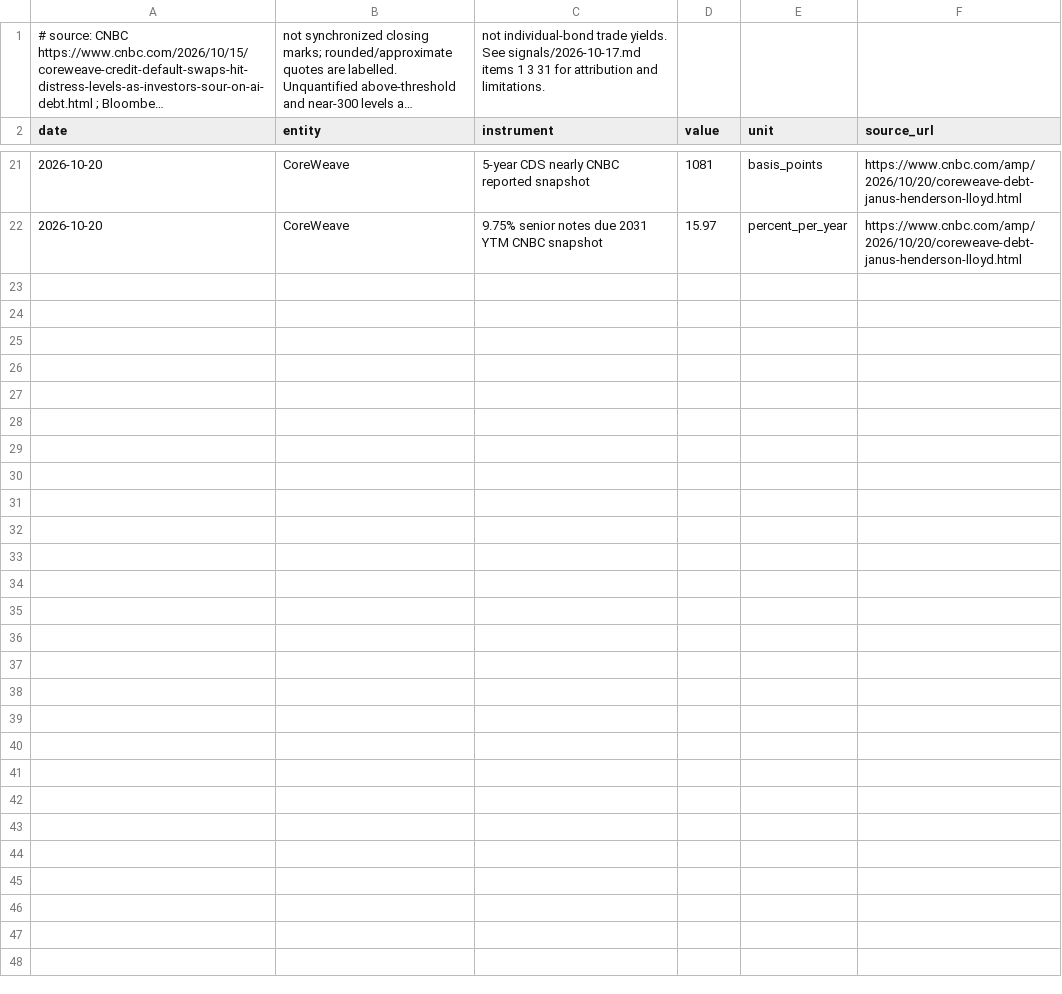
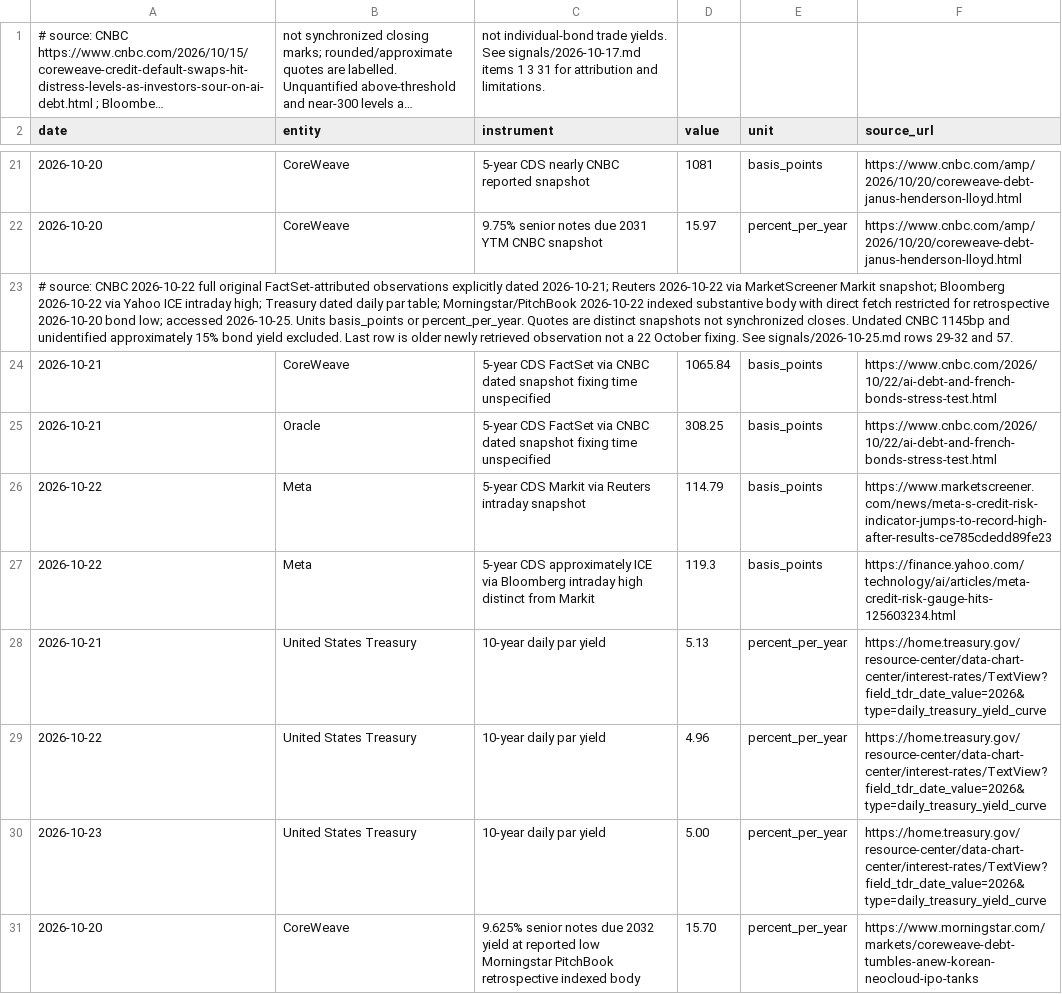
Before and after one commit to marcinbogdanski/bubble-not-bubble, a CSV file: data/credit-spreads.csv, drawn as a sheet; only a part is shown, gaps mark what is left out; long unchanged cells end in …; the diff names each change by its address in the sheet, - before the commit and + after, or states it on an @@ line.

Commit message:
Signals 2026-10-25: week of 21-25 October verified

```diff
--- a/data/credit-spreads.csv
+++ b/data/credit-spreads.csv
+row 23: # source: CNBC 2026-10-22 full original FactSet-attributed observations explicitly dated 2026-10-21; Reuters 2026-10-22 via MarketScreener Markit snapshot; Bloomberg 2026-10-22 via Yahoo ICE intraday high; Treasury dated daily par table; Morningstar/PitchBook 2026-10-22 indexed substantive body with direct fetch restricted for retrospective 2026-10-20 bond low; accessed 2026-10-25. Units basis_points or percent_per_year. Quotes are distinct snapshots not synchronized closes. Undated CNBC 1145bp and unidentified approximately 15% bond yield excluded. Last row is older newly retrieved observation not a 22 October fixing. See signals/2026-10-25.md rows 29-32 and 57.
+row 24: 2026-10-21 | CoreWeave | 5-year CDS FactSet via CNBC dated snapshot fixing time unspecified | 1065.84 | basis_points | https://www.cnbc.com/2026/10/22/ai-debt-and-french-bonds-stress-test.html
+row 25: 2026-10-21 | Oracle | 5-year CDS FactSet via CNBC dated snapshot fixing time unspecified | 308.25 | basis_points | https://www.cnbc.com/2026/10/22/ai-debt-and-french-bonds-stress-test.html
+row 26: 2026-10-22 | Meta | 5-year CDS Markit via Reuters intraday snapshot | 114.79 | basis_points | https://www.marketscreener.com/news/meta-s-credit-risk-indicator-jumps-to-record-high-after-results-ce785cdedd89fe23
+row 27: 2026-10-22 | Meta | 5-year CDS approximately ICE via Bloomberg intraday high distinct from Markit | 119.3 | basis_points | https://finance.yahoo.com/technology/ai/articles/meta-credit-risk-gauge-hits-125603234.html
+row 28: 2026-10-21 | United States Treasury | 10-year daily par yield | 5.13 | percent_per_year | https://home.treasury.gov/resource-center/data-chart-center/interest-rates/TextView?field_tdr_date_value=2026&type=daily_treasury_yield_curve
+row 29: 2026-10-22 | United States Treasury | 10-year daily par yield | 4.96 | percent_per_year | https://home.treasury.gov/resource-center/data-chart-center/interest-rates/TextView?field_tdr_date_value=2026&type=daily_treasury_yield_curve
+row 30: 2026-10-23 | United States Treasury | 10-year daily par yield | 5.00 | percent_per_year | https://home.treasury.gov/resource-center/data-chart-center/interest-rates/TextView?field_tdr_date_value=2026&type=daily_treasury_yield_curve
+row 31: 2026-10-20 | CoreWeave | 9.625% senior notes due 2032 yield at reported low Morningstar PitchBook retrospective indexed body | 15.70 | percent_per_year | https://www.morningstar.com/markets/coreweave-debt-tumbles-anew-korean-neocloud-ipo-tanks
```
Also changed, not shown: data/gpu-index-daily.csv, 1 other file.
